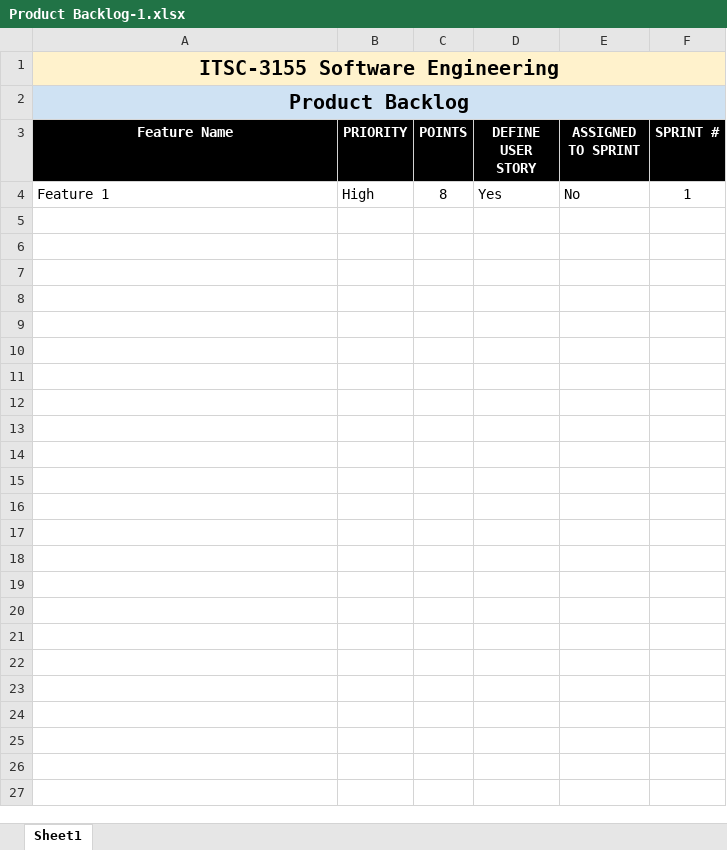
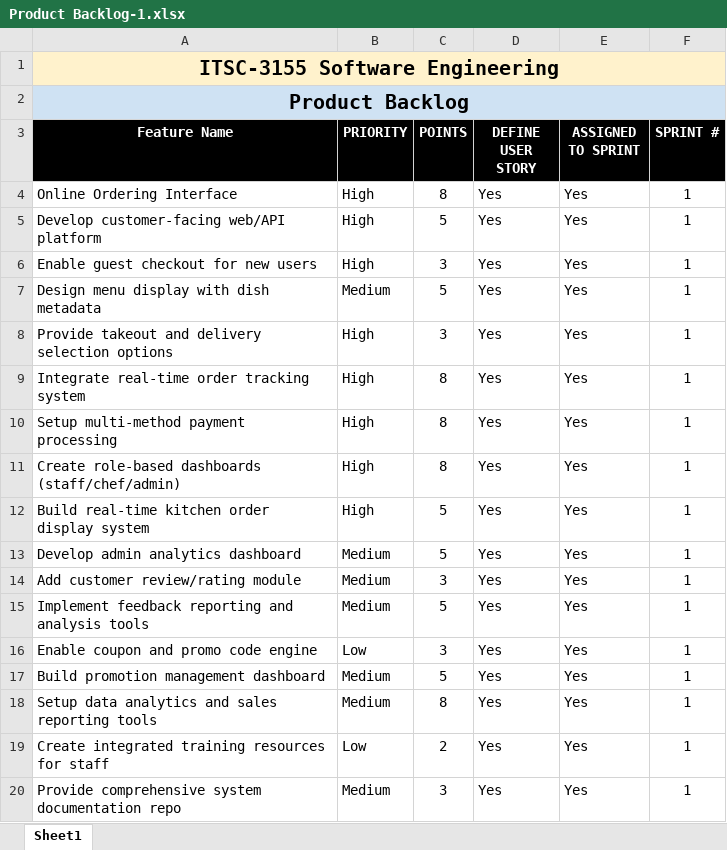
Before and after one commit to jwill7022/ITSC-3155-Final-Project, an Excel workbook: Product Backlog-1.xlsx, sheet Sheet1, drawn as a sheet; values as stored, in another font and other column widths than the file's, no borders; the diff names each change by its address in the sheet, - before the commit and + after, or states it on an @@ line.

```diff
--- a/Product Backlog-1.xlsx (sheet Sheet1)
+++ b/Product Backlog-1.xlsx (sheet Sheet1)
-A4 (Feature Name): Feature 1
+A4 (Feature Name): Online Ordering Interface
-E4 (ASSIGNED TO SPRINT): No
+E4 (ASSIGNED TO SPRINT): Yes
+row 5: Develop customer-facing web/API platform | High | 5 | Yes | Yes | 1
+row 6: Enable guest checkout for new users | High | 3 | Yes | Yes | 1
+row 7: Design menu display with dish metadata | Medium | 5 | Yes | Yes | 1
+row 8: Provide takeout and delivery selection options | High | 3 | Yes | Yes | 1
+row 9: Integrate real-time order tracking system | High | 8 | Yes | Yes | 1
+row 10: Setup multi-method payment processing | High | 8 | Yes | Yes | 1
+row 11: Create role-based dashboards (staff/chef/admin) | High | 8 | Yes | Yes | 1
+row 12: Build real-time kitchen order display system | High | 5 | Yes | Yes | 1
+row 13: Develop admin analytics dashboard | Medium | 5 | Yes | Yes | 1
+row 14: Add customer review/rating module | Medium | 3 | Yes | Yes | 1
+row 15: Implement feedback reporting and analysis tools | Medium | 5 | Yes | Yes | 1
+row 16: Enable coupon and promo code engine | Low | 3 | Yes | Yes | 1
+row 17: Build promotion management dashboard | Medium | 5 | Yes | Yes | 1
+row 18: Setup data analytics and sales reporting tools | Medium | 8 | Yes | Yes | 1
+row 19: Create integrated training resources for staff | Low | 2 | Yes | Yes | 1
+row 20: Provide comprehensive system documentation repo | Medium | 3 | Yes | Yes | 1
```
Also changed, not shown: User Stories-1.xlsx.
